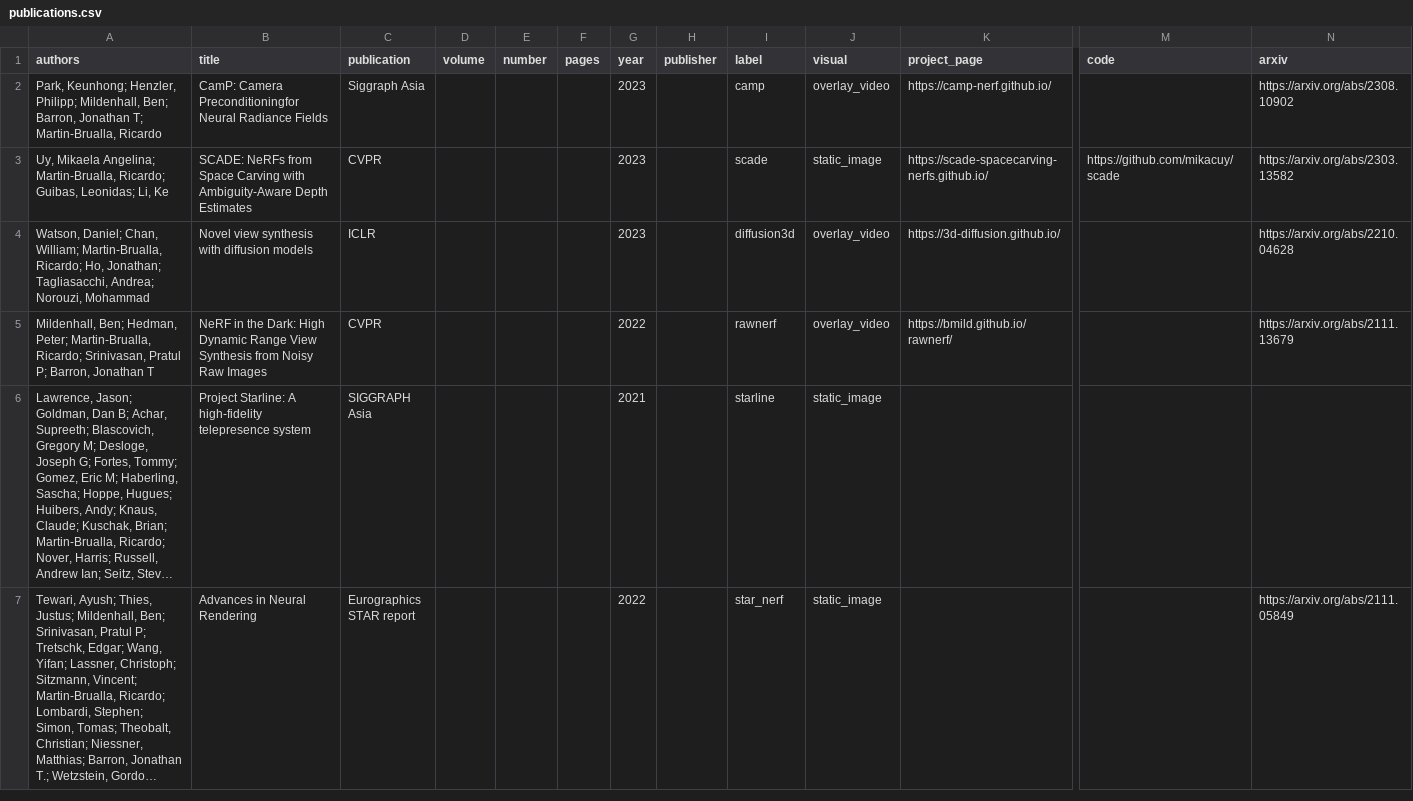
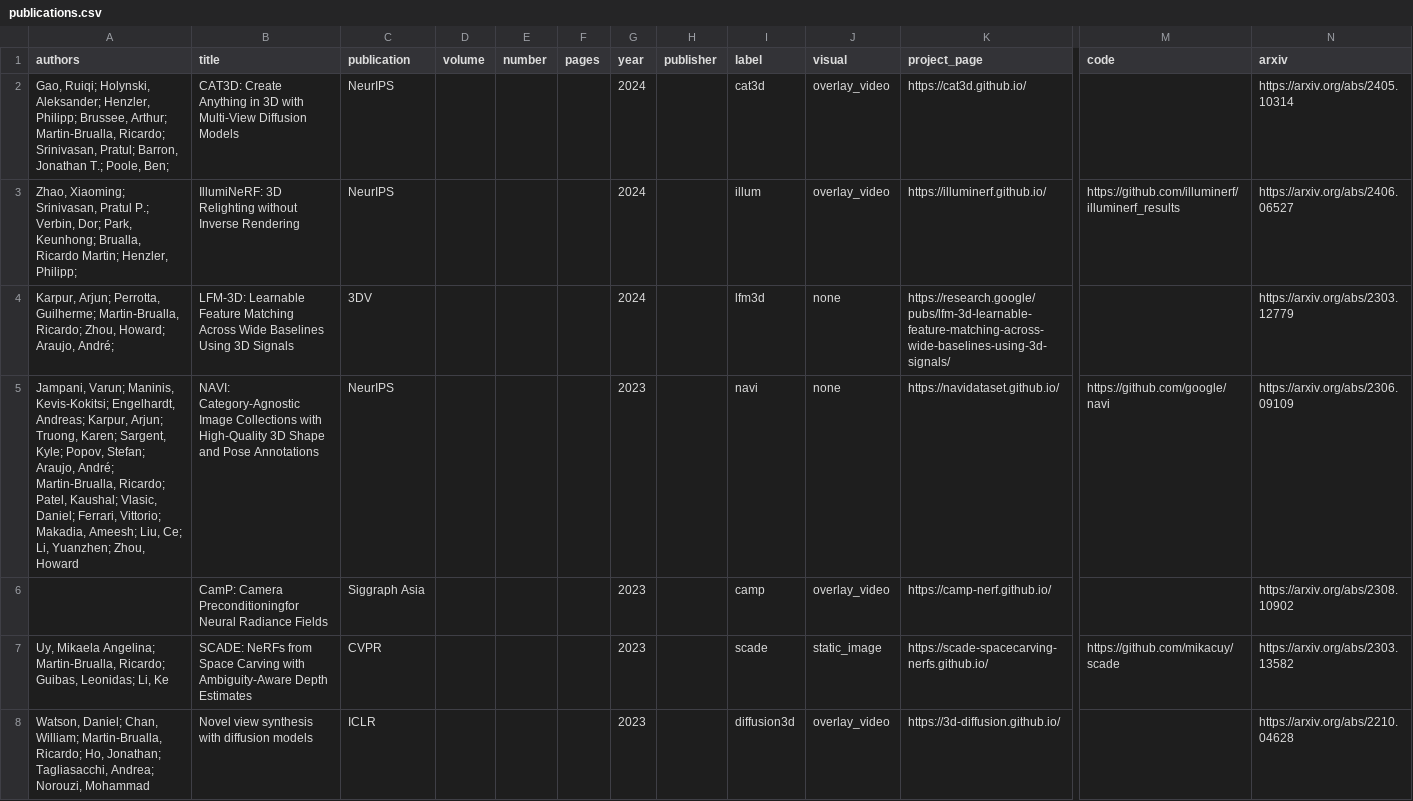
Before and after one commit to rmbrualla/rmbrualla.github.io, a CSV file: _data/publications.csv, drawn as a sheet; only a part is shown, gaps mark what is left out; the shorter side is filled out with more unchanged rows; long unchanged cells end in …; addresses are those after the commit; rows hold the shown columns only; the diff names each change by its address in the sheet, - before the commit and + after, or states it on an @@ line.

```diff
--- a/_data/publications.csv
+++ b/_data/publications.csv
+row 2: Gao, Ruiqi; Holynski, Aleksander; Henzler, Philipp; Brussee, Arthur; Martin-Brualla, Ricardo; Srinivasan, Pratul; Barron, Jonathan T.; Poole, Ben; | CAT3D: Create Anything in 3D with Multi-View Diffusion Models | NeurIPS |  |  |  | 2024 |  | cat3d | overlay_video | https://cat3d.github.io/ |  | https://arxiv.org/abs/2405.10314
+row 3: Zhao, Xiaoming; Srinivasan, Pratul P.; Verbin, Dor; Park, Keunhong; Brualla, Ricardo Martin; Henzler, Philipp; | IllumiNeRF: 3D Relighting without Inverse Rendering | NeurIPS |  |  |  | 2024 |  | illum | overlay_video | https://illuminerf.github.io/ | https://github.com/illuminerf/illuminerf_results | https://arxiv.org/abs/2406.06527
+row 4: Karpur, Arjun; Perrotta, Guilherme; Martin-Brualla, Ricardo; Zhou, Howard; Araujo, André; | LFM-3D: Learnable Feature Matching Across Wide Baselines Using 3D Signals | 3DV |  |  |  | 2024 |  | lfm3d | none | https://research.google/pubs/lfm-3d-learnable-feature-matching-across-wide-baselines-using-3d-signals/ |  | https://arxiv.org/abs/2303.12779
+row 5: Jampani, Varun; Maninis, Kevis-Kokitsi; Engelhardt, Andreas; Karpur, Arjun; Truong, Karen; Sargent, Kyle; Popov, Stefan; Araujo, André; Martin-Brualla, Ricardo; Patel, Kaushal; Vlasic, Daniel; Ferrari, Vittorio; Makadia, Ameesh; Liu, Ce; Li, Yuanzhen; Zhou, Howard | NAVI: Category-Agnostic Image Collections with High-Quality 3D Shape and Pose Annotations | NeurIPS |  |  |  | 2023 |  | navi | none | https://navidataset.github.io/ | https://github.com/google/navi | https://arxiv.org/abs/2306.09109
-A6 (authors): Park, Keunhong; Henzler, Philipp; Mildenhall, Ben; Barron, Jonathan T; Martin-Brualla, Ricardo
+A6 (authors): (empty)
```
Also changed, not shown: 4 other files.
